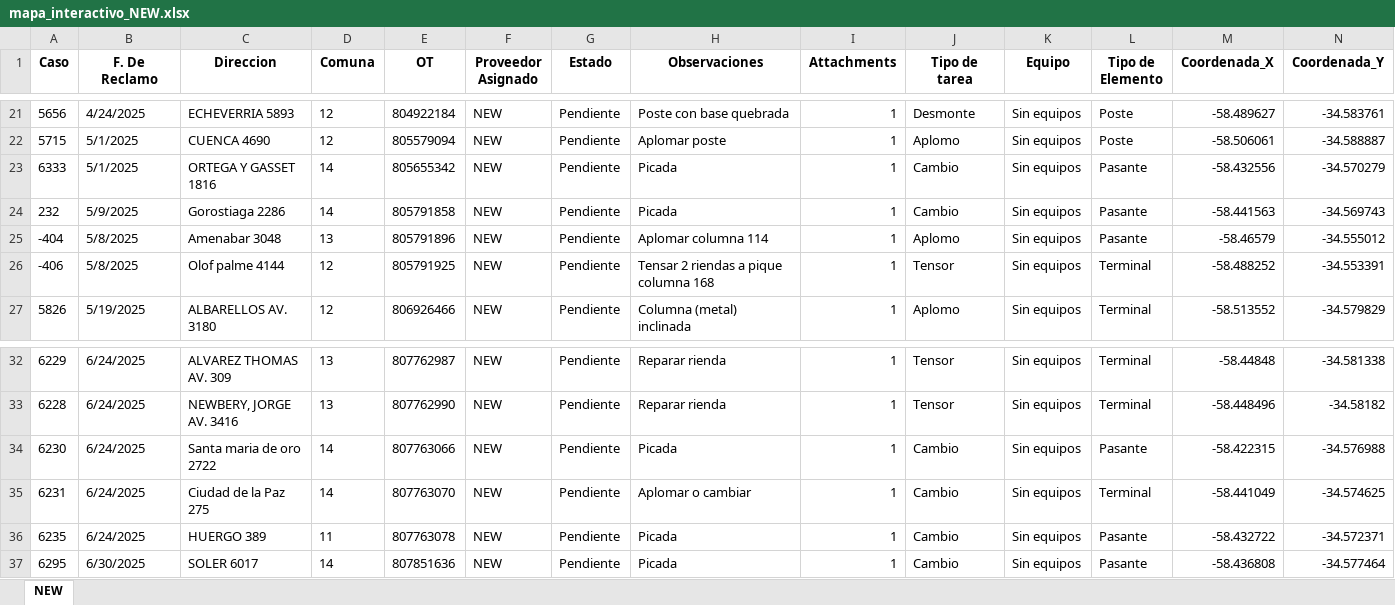
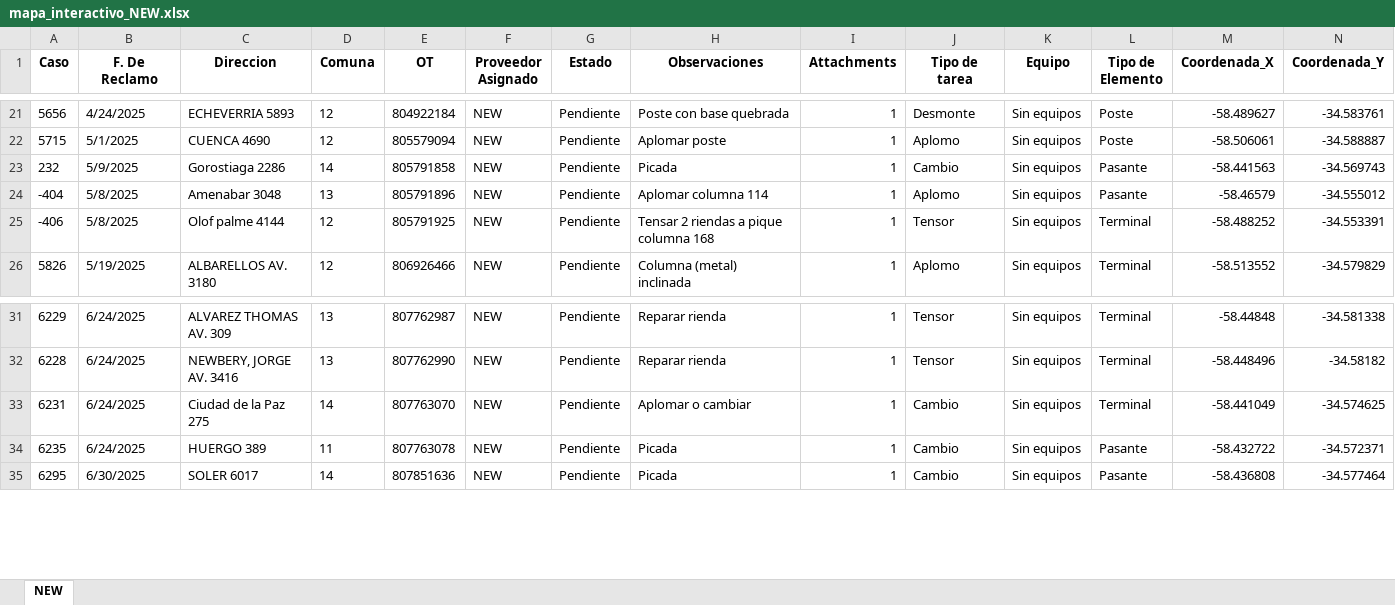
Before and after one commit to gestiondereclamosteco/new, an Excel workbook: mapa_interactivo_NEW.xlsx, sheet NEW, drawn as a sheet; only a part is shown, gaps mark what is left out; values as stored, in another font and other column widths than the file's, no borders; rows hold the shown columns only; the diff names each change by its address in the sheet, - before the commit and + after, or states it on an @@ line.

Commit message:
🔄 Actualización automática del mapa (2025-09-15 15:00:23)

```diff
--- a/mapa_interactivo_NEW.xlsx (sheet NEW)
+++ b/mapa_interactivo_NEW.xlsx (sheet NEW)
-row 23: 6333 | 5/1/2025 | ORTEGA Y GASSET 1816 | 14 | 805655342 | NEW | Pendiente | Picada | 1 | Cambio | Sin equipos | Pasante | -58.432556 | -34.570279
-row 34: 6230 | 6/24/2025 | Santa maria de oro 2722 | 14 | 807763066 | NEW | Pendiente | Picada | 1 | Cambio | Sin equipos | Pasante | -58.422315 | -34.576988
```
Also changed, not shown: 1 other file.
